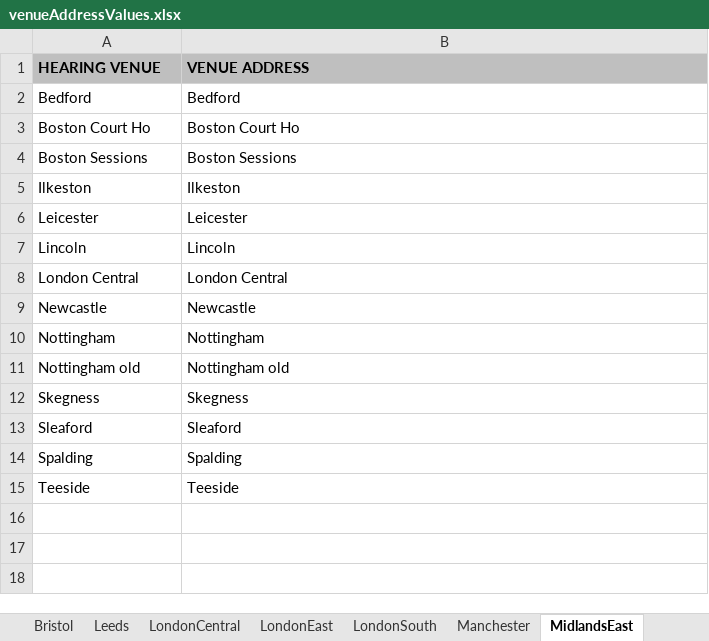
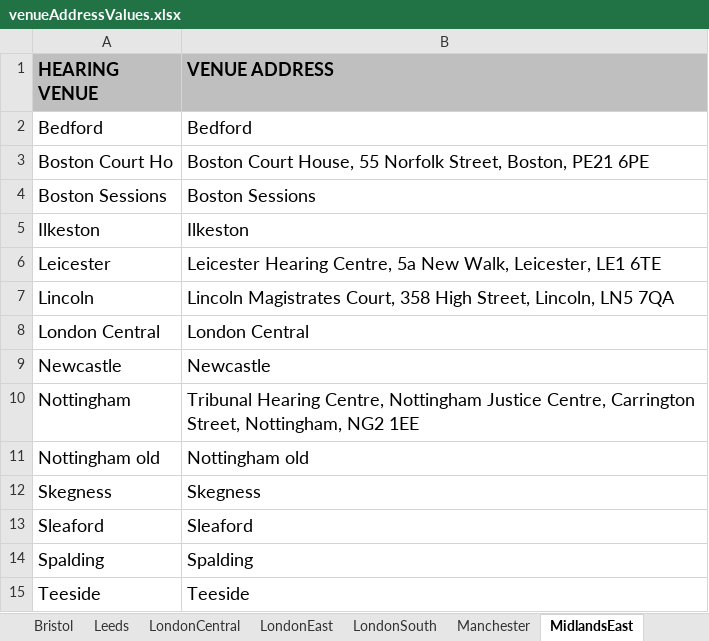
Before and after one commit to hmcts/ethos-repl-docmosis-service, an Excel workbook: src/main/resources/venueAddressValues.xlsx, sheet MidlandsEast, drawn as a sheet; values as stored, in another font and other column widths than the file's, no borders; the diff names each change by its address in the sheet, - before the commit and + after, or states it on an @@ line.

Commit message:
added venue addresses for England Wales and Scotland

```diff
--- a/src/main/resources/venueAddressValues.xlsx (sheet MidlandsEast)
+++ b/src/main/resources/venueAddressValues.xlsx (sheet MidlandsEast)
@@ A1:B15 text size: larger @@
-B3 (VENUE ADDRESS): Boston Court Ho
+B3 (VENUE ADDRESS): Boston Court House, 55 Norfolk Street, Boston, PE21 6PE
-B6 (VENUE ADDRESS): Leicester
+B6 (VENUE ADDRESS): Leicester Hearing Centre, 5a New Walk, Leicester, LE1 6TE
-B7 (VENUE ADDRESS): Lincoln
+B7 (VENUE ADDRESS): Lincoln Magistrates Court, 358 High Street, Lincoln, LN5 7QA
-B10 (VENUE ADDRESS): Nottingham
+B10 (VENUE ADDRESS): Tribunal Hearing Centre, Nottingham Justice Centre, Carrington Street, Nottingham, NG2 1EE
```
Also changed, not shown: sheet Wales, sheet Bristol, sheet Watford, sheet Manchester, sheet Newcastle, sheet MidlandsWest, 5 more sheets, 2 other files.
